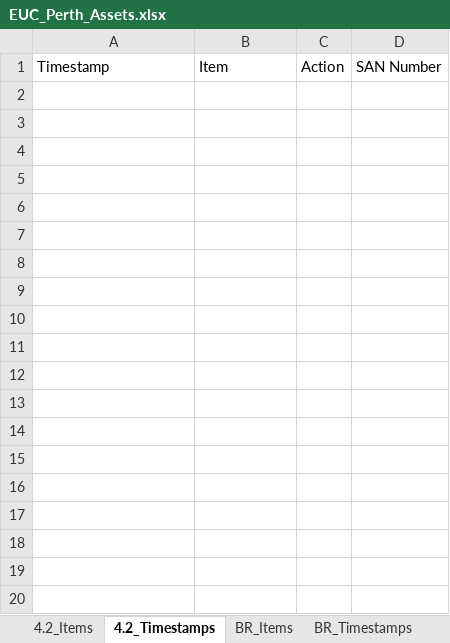
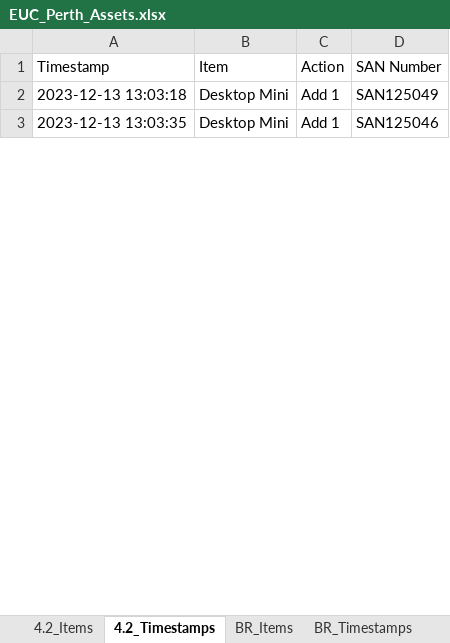
Before and after one commit to m4cd4r4/EUC_AM, an Excel workbook: Build Room/EUC_Perth_Assets.xlsx, sheet 4.2_Timestamps, drawn as a sheet; only a part is shown; values as stored, in another font and other column widths than the file's, no borders; removed rows and columns are numbered as before the commit, all else as after; the diff covers the shown part only; the diff names each change by its address in the sheet, - before the commit and + after, or states it on an @@ line.

```diff
--- a/Build Room/EUC_Perth_Assets.xlsx (sheet 4.2_Timestamps)
+++ b/Build Room/EUC_Perth_Assets.xlsx (sheet 4.2_Timestamps)
-row 2: (empty)
+row 2: 2023-12-13 13:03:18 | Desktop Mini | Add 1 | SAN125049
-row 3: (empty)
+row 3: 2023-12-13 13:03:35 | Desktop Mini | Add 1 | SAN125046
-row 4: (empty)
-row 5: (empty)
-row 6: (empty)
-row 7: (empty)
-row 8: (empty)
-row 9: (empty)
-row 10: (empty)
-row 11: (empty)
-row 12: (empty)
-row 13: (empty)
-row 14: (empty)
-row 15: (empty)
-row 16: (empty)
-row 17: (empty)
-row 18: (empty)
-row 19: (empty)
-row 20: (empty)
```
Also changed, not shown: 5 added rows, 74 removed rows and 10 edited cells elsewhere in this sheet, sheet BR_Timestamps, sheet 4.2_Items, sheet BR_Items, other sheet tabs, 10 other files.
